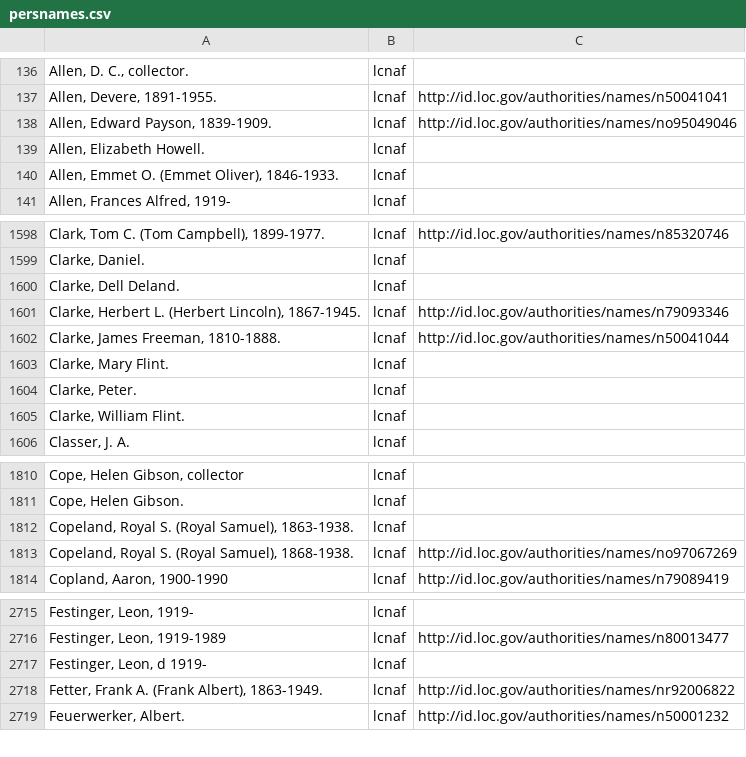
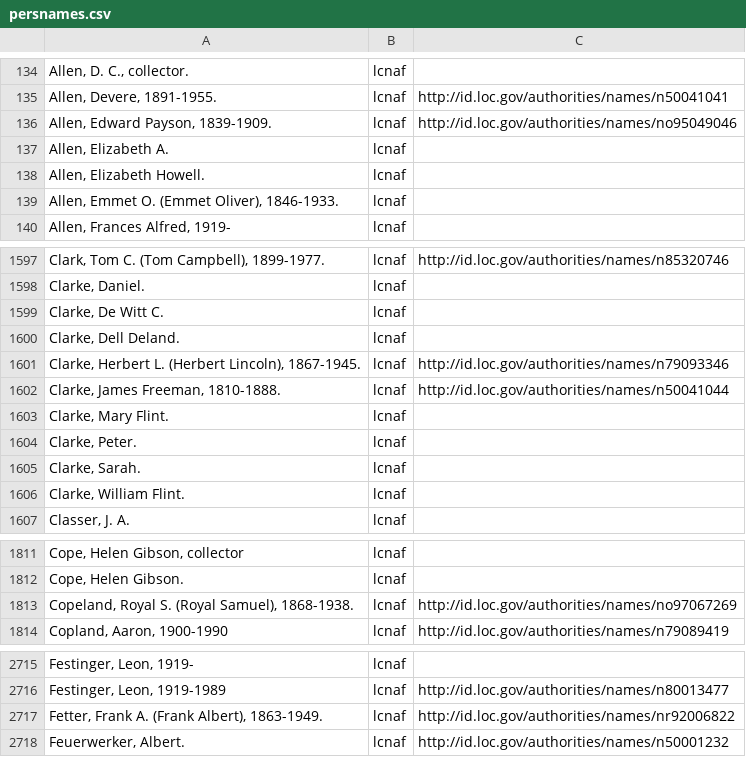
Before and after one commit to walkerdb/bentley_code, a CSV file: main_projects/persname_parsing/persnames.csv, drawn as a sheet; only a part is shown, gaps mark what is left out; removed rows and columns are numbered as before the commit, all else as after; the diff covers the shown part only; the diff names each change by its address in the sheet, - before the commit and + after, or states it on an @@ line.

```diff
--- a/main_projects/persname_parsing/persnames.csv
+++ b/main_projects/persname_parsing/persnames.csv
+row 137: Allen, Elizabeth A. | lcnaf
+row 1599: Clarke, De Witt C. | lcnaf
+row 1605: Clarke, Sarah. | lcnaf
-row 1812: Copeland, Royal S. (Royal Samuel), 1863-1938. | lcnaf
-row 2717: Festinger, Leon, d 1919- | lcnaf
```
Also changed, not shown: 10 added rows, 17 removed rows and 31 edited cells elsewhere in this file, main_projects/persname_parsing/parsed_persnames.csv, 2 other files.
